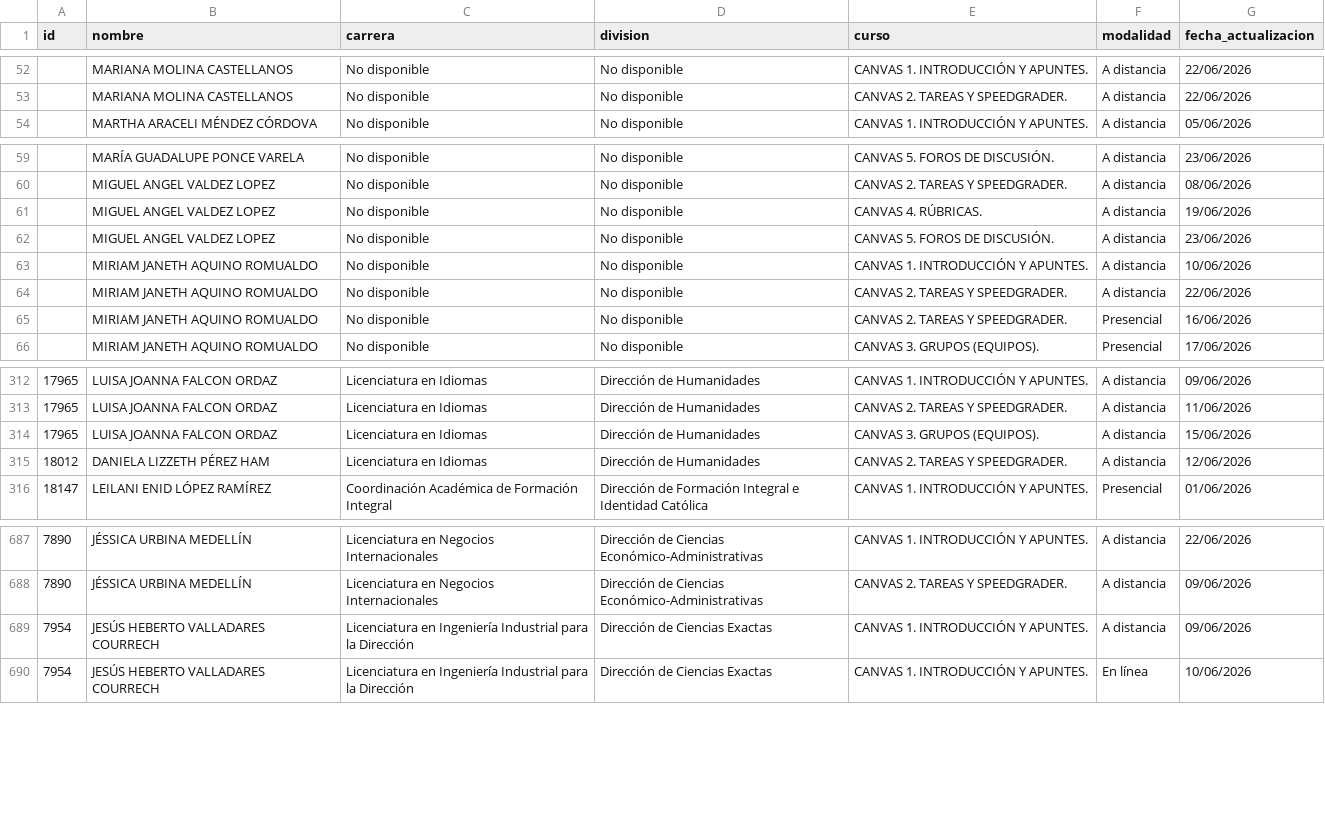
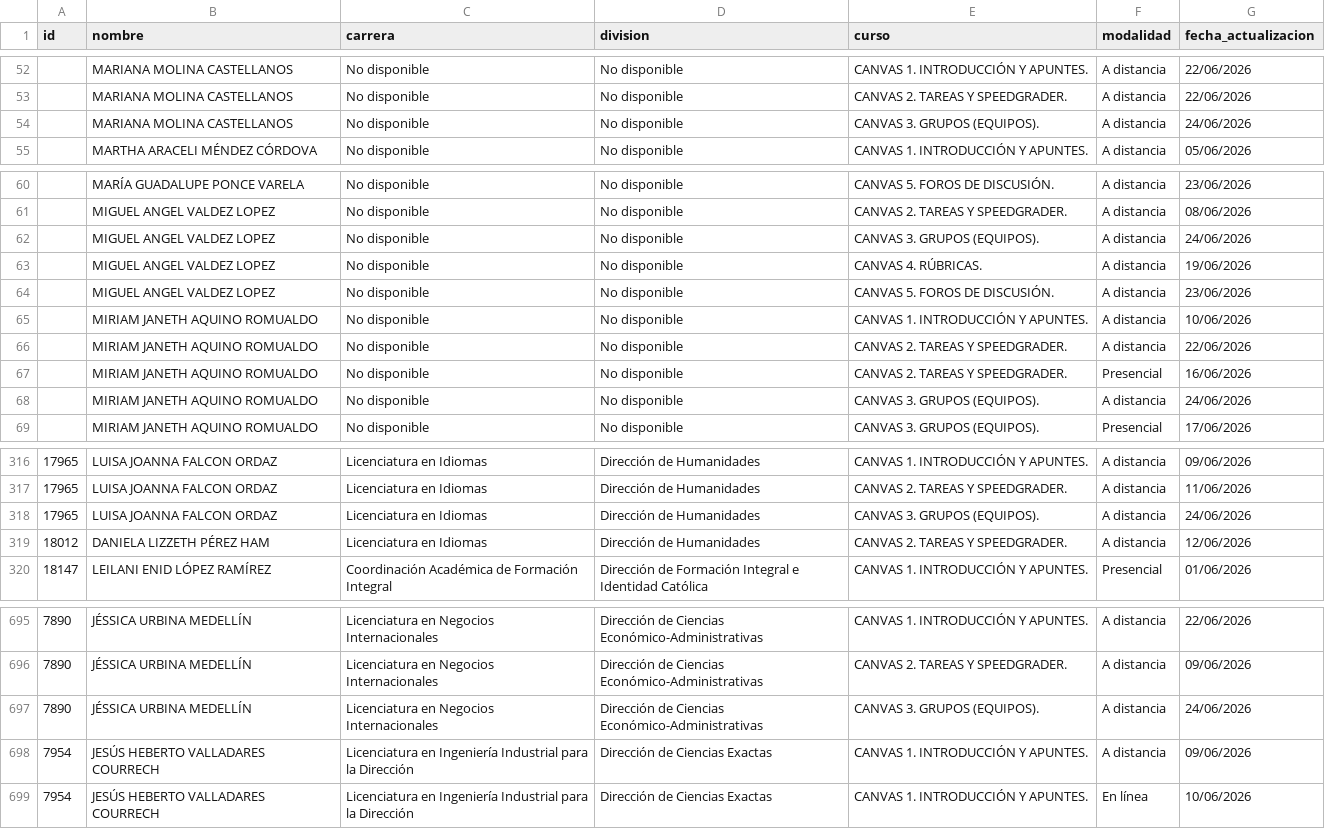
Before and after one commit to renauds25/reporte-canvas, a CSV file: data/capacitaciones.csv, drawn as a sheet; only a part is shown, gaps mark what is left out; the diff covers the shown part only.

```diff
--- a/data/capacitaciones.csv
+++ b/data/capacitaciones.csv
@@ -53,2 +53,3 @@
 ,MARIANA MOLINA CASTELLANOS,No disponible,No disponible,CANVAS 2. TAREAS Y SPEEDGRADER.,A distancia,22/06/2026
+,MARIANA MOLINA CASTELLANOS,No disponible,No disponible,CANVAS 3. GRUPOS (EQUIPOS).,A distancia,24/06/2026
 ,MARTHA ARACELI MÉNDEZ CÓRDOVA,No disponible,No disponible,CANVAS 1. INTRODUCCIÓN Y APUNTES.,A distancia,05/06/2026
@@ -60,2 +61,3 @@
 ,MIGUEL ANGEL VALDEZ LOPEZ,No disponible,No disponible,CANVAS 2. TAREAS Y SPEEDGRADER.,A distancia,08/06/2026
+,MIGUEL ANGEL VALDEZ LOPEZ,No disponible,No disponible,CANVAS 3. GRUPOS (EQUIPOS).,A distancia,24/06/2026
 ,MIGUEL ANGEL VALDEZ LOPEZ,No disponible,No disponible,CANVAS 4. RÚBRICAS.,A distancia,19/06/2026
@@ -65,2 +67,3 @@
 ,MIRIAM JANETH AQUINO ROMUALDO,No disponible,No disponible,CANVAS 2. TAREAS Y SPEEDGRADER.,Presencial,16/06/2026
+,MIRIAM JANETH AQUINO ROMUALDO,No disponible,No disponible,CANVAS 3. GRUPOS (EQUIPOS).,A distancia,24/06/2026
 ,MIRIAM JANETH AQUINO ROMUALDO,No disponible,No disponible,CANVAS 3. GRUPOS (EQUIPOS).,Presencial,17/06/2026
@@ -313,3 +317,3 @@
 17965,LUISA JOANNA FALCON ORDAZ,Licenciatura en Idiomas,Dirección de Humanidades,CANVAS 2. TAREAS Y SPEEDGRADER.,A distancia,11/06/2026
-17965,LUISA JOANNA FALCON ORDAZ,Licenciatura en Idiomas,Dirección de Humanidades,CANVAS 3. GRUPOS (EQUIPOS).,A distancia,15/06/2026
+17965,LUISA JOANNA FALCON ORDAZ,Licenciatura en Idiomas,Dirección de Humanidades,CANVAS 3. GRUPOS (EQUIPOS).,A distancia,24/06/2026
 18012,DANIELA LIZZETH PÉREZ HAM,Licenciatura en Idiomas,Dirección de Humanidades,CANVAS 2. TAREAS Y SPEEDGRADER.,A distancia,12/06/2026
@@ -688,2 +696,3 @@
 7890,JÉSSICA URBINA MEDELLÍN,Licenciatura en Negocios Internacionales,Dirección de Ciencias Económico-Administrativas,CANVAS 2. TAREAS Y SPEEDGRADER.,A distancia,09/06/2026
+7890,JÉSSICA URBINA MEDELLÍN,Licenciatura en Negocios Internacionales,Dirección de Ciencias Económico-Administrativas,CANVAS 3. GRUPOS (EQUIPOS).,A distancia,24/06/2026
 7954,JESÚS HEBERTO VALLADARES COURRECH,Licenciatura en Ingeniería Industrial para la Dirección,Dirección de Ciencias Exactas,CANVAS 1. INTRODUCCIÓN Y APUNTES.,A distancia,09/06/2026
```
Also changed, not shown: 5 added rows and 1 edited cell elsewhere in this file.
